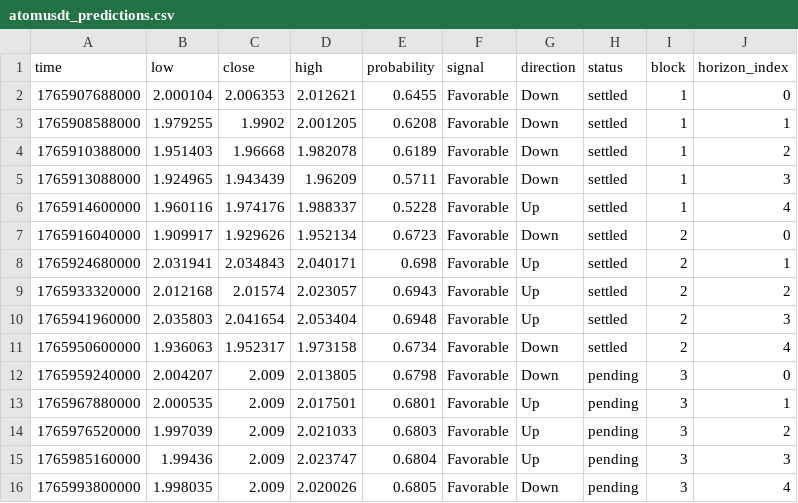
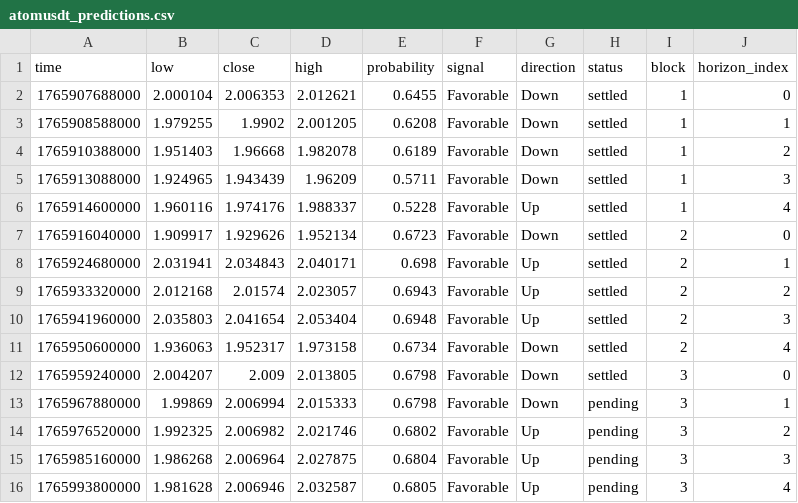
Before and after one commit to Cipherion-Market-Research/abacus-trading-view, a CSV file: data/crypto/atomusdt_predictions.csv, drawn as a sheet.

```diff
--- a/data/crypto/atomusdt_predictions.csv
+++ b/data/crypto/atomusdt_predictions.csv
@@ -11,6 +11,6 @@ time,low,close,high,probability,signal,direction,status,block,horizon_index
 1765950600000,1.936063,1.952317,1.973158,0.6734,Favorable,Down,settled,2,4
-1765959240000,2.004207,2.009,2.013805,0.6798,Favorable,Down,pending,3,0
-1765967880000,2.000535,2.009,2.017501,0.6801,Favorable,Up,pending,3,1
-1765976520000,1.997039,2.009,2.021033,0.6803,Favorable,Up,pending,3,2
-1765985160000,1.99436,2.009,2.023747,0.6804,Favorable,Up,pending,3,3
-1765993800000,1.998035,2.009,2.020026,0.6805,Favorable,Down,pending,3,4
+1765959240000,2.004207,2.009,2.013805,0.6798,Favorable,Down,settled,3,0
+1765967880000,1.99869,2.006994,2.015333,0.6798,Favorable,Down,pending,3,1
+1765976520000,1.992325,2.006982,2.021746,0.6802,Favorable,Up,pending,3,2
+1765985160000,1.986268,2.006964,2.027875,0.6804,Favorable,Up,pending,3,3
+1765993800000,1.981628,2.006946,2.032587,0.6805,Favorable,Up,pending,3,4
```
Also changed, not shown: data/crypto/bnbusdt_predictions.csv, data/crypto/ethusdt_predictions.csv, 10 other files.
